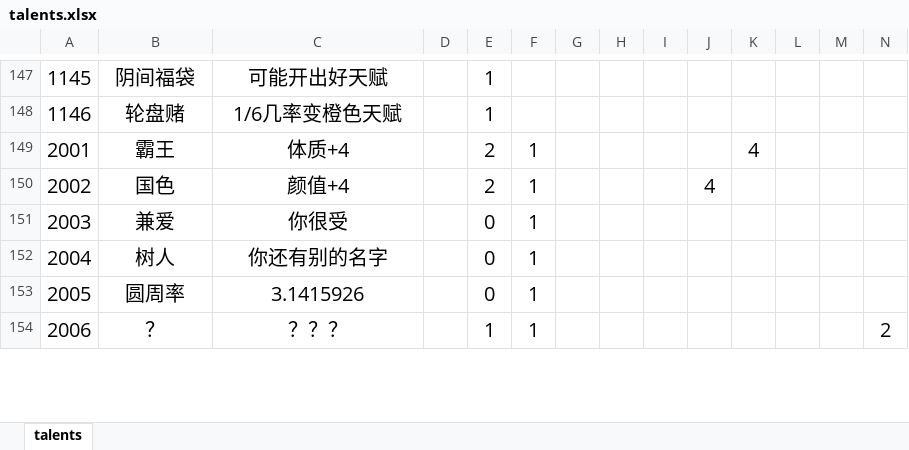
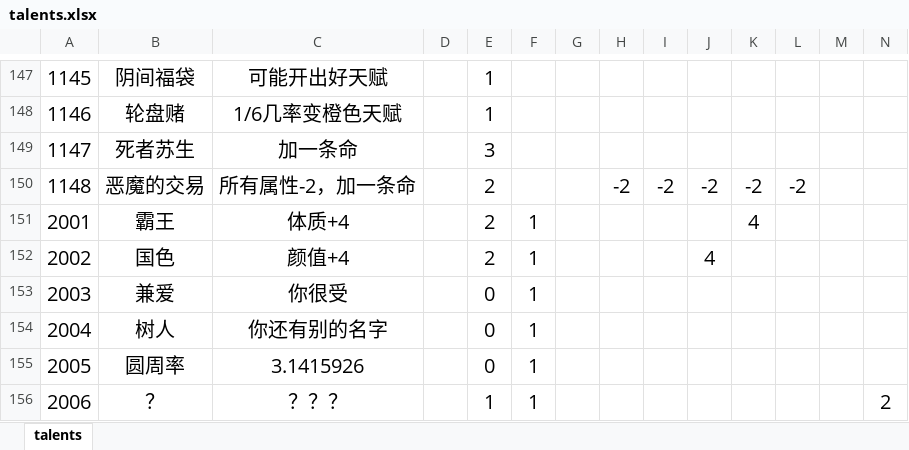
Before and after one commit to 2412322029/lifeRestart, an Excel workbook: data/en-us/talents.xlsx, sheet talents, drawn as a sheet; only a part is shown, gaps mark what is left out; values as stored, in another font and other column widths than the file's, no borders; rows hold the shown columns only; the diff names each change by its address in the sheet, - before the commit and + after, or states it on an @@ line.

```diff
--- a/data/en-us/talents.xlsx (sheet talents)
+++ b/data/en-us/talents.xlsx (sheet talents)
+row 149: 1147 | 死者苏生 | 加一条命 |  | 3
+row 150: 1148 | 恶魔的交易 | 所有属性-2，加一条命 |  | 2 |  |  | -2 | -2 | -2 | -2 | -2
```
Also changed, not shown: data/en-us/events.xlsx, data/zh-cn/events.xlsx, 29 other files.
